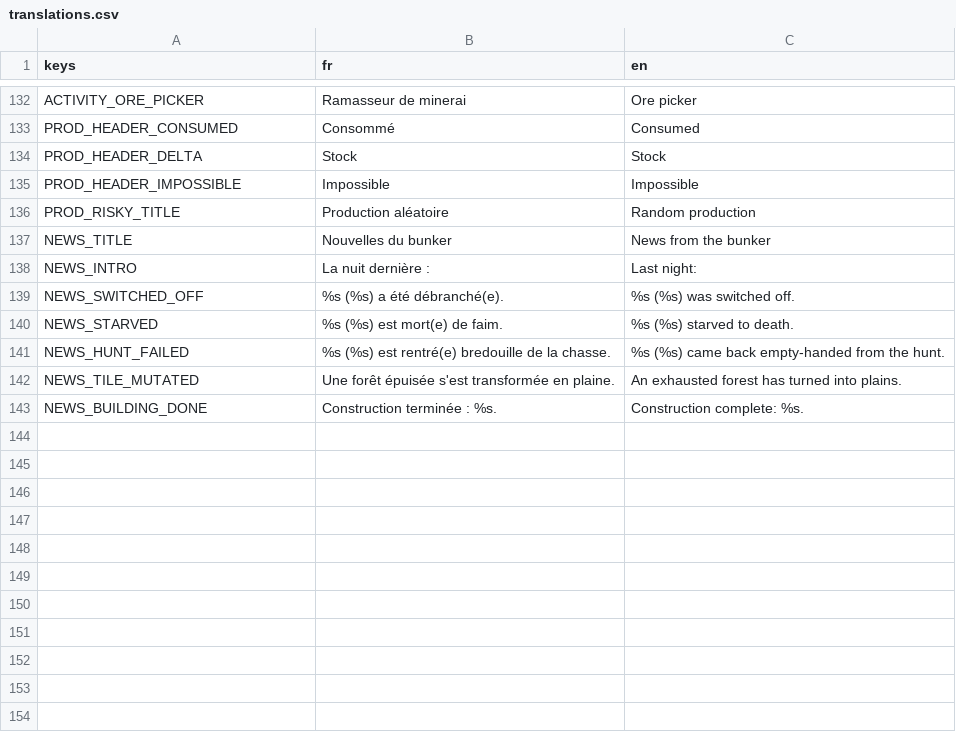
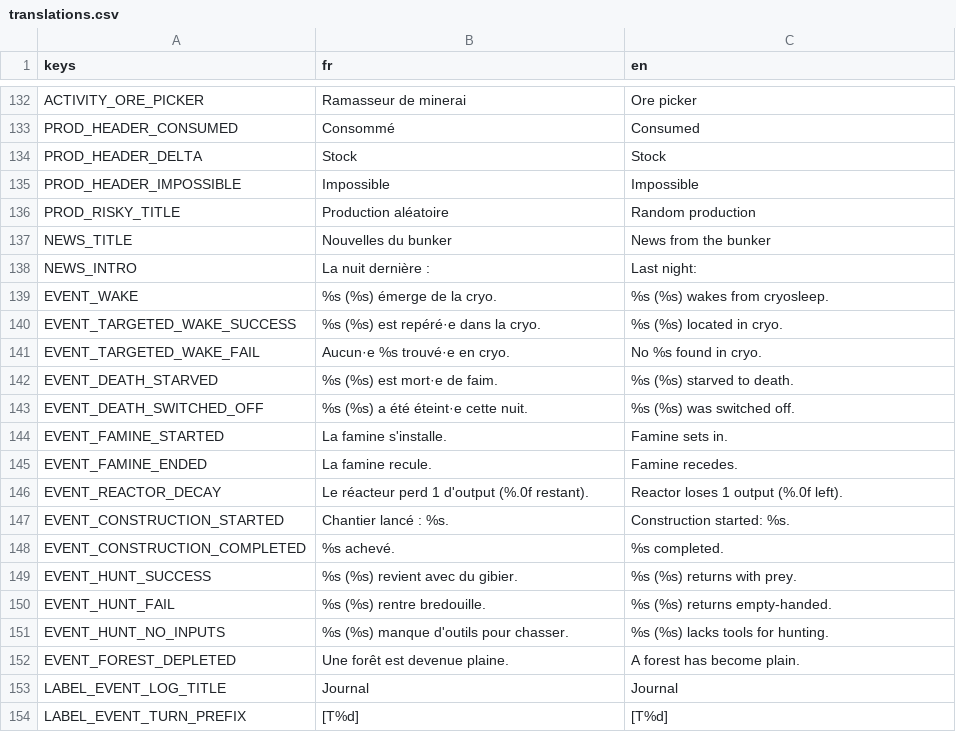
Before and after one commit to Infornographie/degel, a CSV file: localization/translations.csv, drawn as a sheet; only a part is shown, gaps mark what is left out.

Commit message:
Journal des événements
- ajout d'un journal des événements et refonte des popup événementielles

```diff
--- a/localization/translations.csv
+++ b/localization/translations.csv
@@ -138,6 +138,17 @@ NEWS_TITLE,Nouvelles du bunker,News from the bunker
 NEWS_INTRO,La nuit dernière :,Last night:
-NEWS_SWITCHED_OFF,%s (%s) a été débranché(e).,%s (%s) was switched off.
-NEWS_STARVED,%s (%s) est mort(e) de faim.,%s (%s) starved to death.
-NEWS_HUNT_FAILED,%s (%s) est rentré(e) bredouille de la chasse.,%s (%s) came back empty-handed from the hunt.
-NEWS_TILE_MUTATED,Une forêt épuisée s'est transformée en plaine.,An exhausted forest has turned into plains.
-NEWS_BUILDING_DONE,Construction terminée : %s.,Construction complete: %s.
+EVENT_WAKE,%s (%s) émerge de la cryo.,%s (%s) wakes from cryosleep.
+EVENT_TARGETED_WAKE_SUCCESS,%s (%s) est repéré·e dans la cryo.,%s (%s) located in cryo.
+EVENT_TARGETED_WAKE_FAIL,Aucun·e %s trouvé·e en cryo.,No %s found in cryo.
+EVENT_DEATH_STARVED,%s (%s) est mort·e de faim.,%s (%s) starved to death.
+EVENT_DEATH_SWITCHED_OFF,%s (%s) a été éteint·e cette nuit.,%s (%s) was switched off.
+EVENT_FAMINE_STARTED,La famine s'installe.,Famine sets in.
+EVENT_FAMINE_ENDED,La famine recule.,Famine recedes.
+EVENT_REACTOR_DECAY,Le réacteur perd 1 d'output (%.0f restant).,Reactor loses 1 output (%.0f left).
+EVENT_CONSTRUCTION_STARTED,Chantier lancé : %s.,Construction started: %s.
+EVENT_CONSTRUCTION_COMPLETED,%s achevé.,%s completed.
+EVENT_HUNT_SUCCESS,%s (%s) revient avec du gibier.,%s (%s) returns with prey.
+EVENT_HUNT_FAIL,%s (%s) rentre bredouille.,%s (%s) returns empty-handed.
+EVENT_HUNT_NO_INPUTS,%s (%s) manque d'outils pour chasser.,%s (%s) lacks tools for hunting.
+EVENT_FOREST_DEPLETED,Une forêt est devenue plaine.,A forest has become plain.
+LABEL_EVENT_LOG_TITLE,Journal,Journal
+LABEL_EVENT_TURN_PREFIX,[T%d],[T%d]
```
Also changed, not shown: 7 other files.
